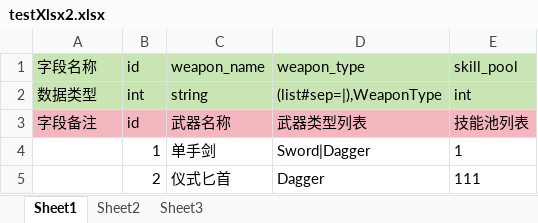
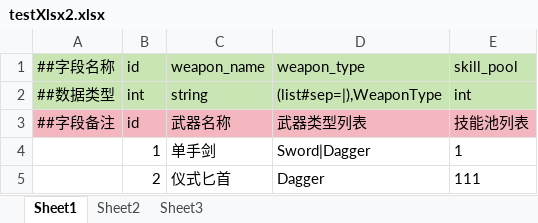
Before and after one commit to BokusuBox/FireForge, an Excel workbook: data/test2/testXlsx2.xlsx, sheet Sheet1, drawn as a sheet; values as stored, in another font and other column widths than the file's, no borders; the diff names each change by its address in the sheet, - before the commit and + after, or states it on an @@ line.

```diff
--- a/data/test2/testXlsx2.xlsx (sheet Sheet1)
+++ b/data/test2/testXlsx2.xlsx (sheet Sheet1)
-A1: 字段名称
+A1: ##字段名称
-A2: 数据类型
+A2: ##数据类型
-A3: 字段备注
+A3: ##字段备注
```
Also changed, not shown: 7 other files.
